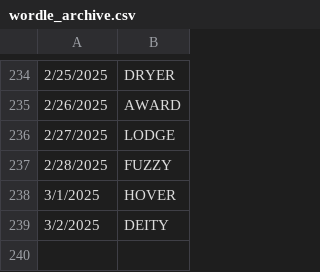
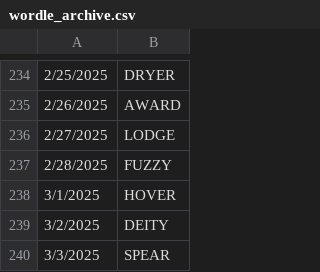
Before and after one commit to deda-72/WORDLE-archive, a CSV file: wordle_archive.csv, drawn as a sheet; only a part is shown, gaps mark what is left out; the diff names each change by its address in the sheet, - before the commit and + after, or states it on an @@ line.

Commit message:
Update wordle_archive.csv

```diff
--- a/wordle_archive.csv
+++ b/wordle_archive.csv
+row 240: 3/3/2025 | SPEAR
```
